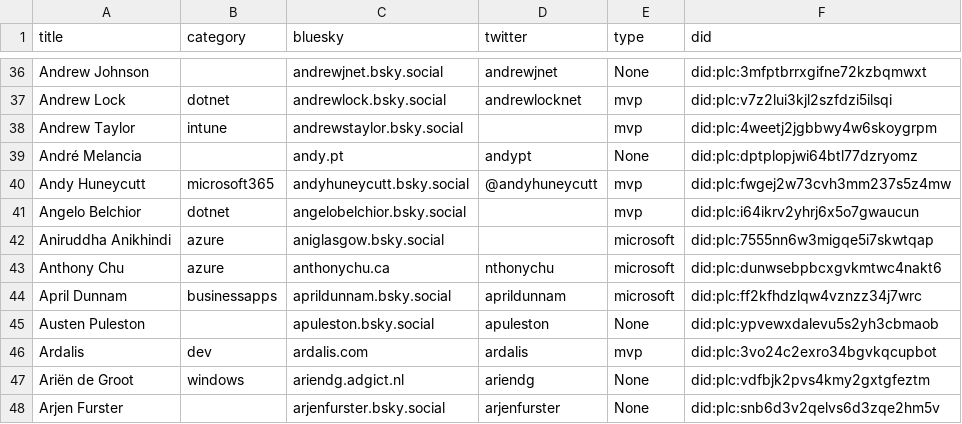
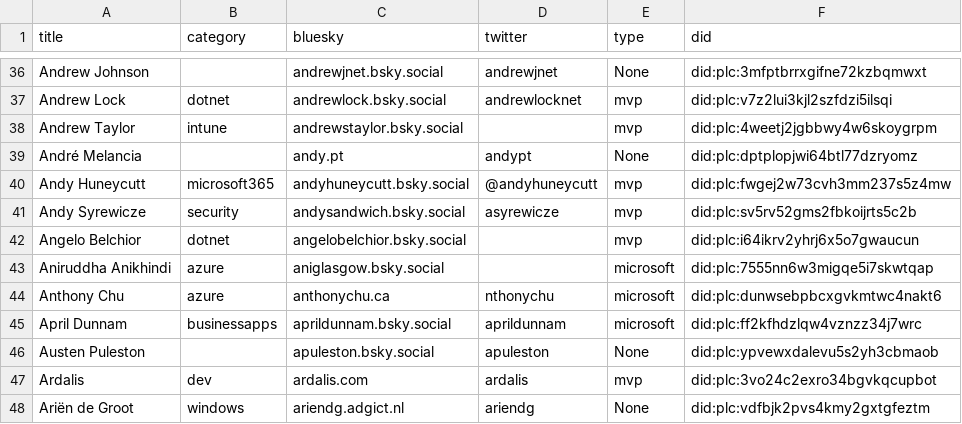
Before and after one commit to plemich/bluesky, a CSV file: website/static/profiles.csv, drawn as a sheet; only a part is shown, gaps mark what is left out; the shorter side is filled out with more unchanged rows.

```diff
--- a/website/static/profiles.csv
+++ b/website/static/profiles.csv
@@ -40,2 +40,3 @@
 "Andy Huneycutt","microsoft365","andyhuneycutt.bsky.social","@andyhuneycutt","mvp","did:plc:fwgej2w73cvh3mm237s5z4mw"
+"Andy Syrewicze","security","andysandwich.bsky.social","asyrewicze","mvp","did:plc:sv5rv52gms2fbkoijrts5c2b"
 "Angelo Belchior","dotnet","angelobelchior.bsky.social","","mvp","did:plc:i64ikrv2yhrj6x5o7gwaucun"
```
Also changed, not shown: 1 other file.
